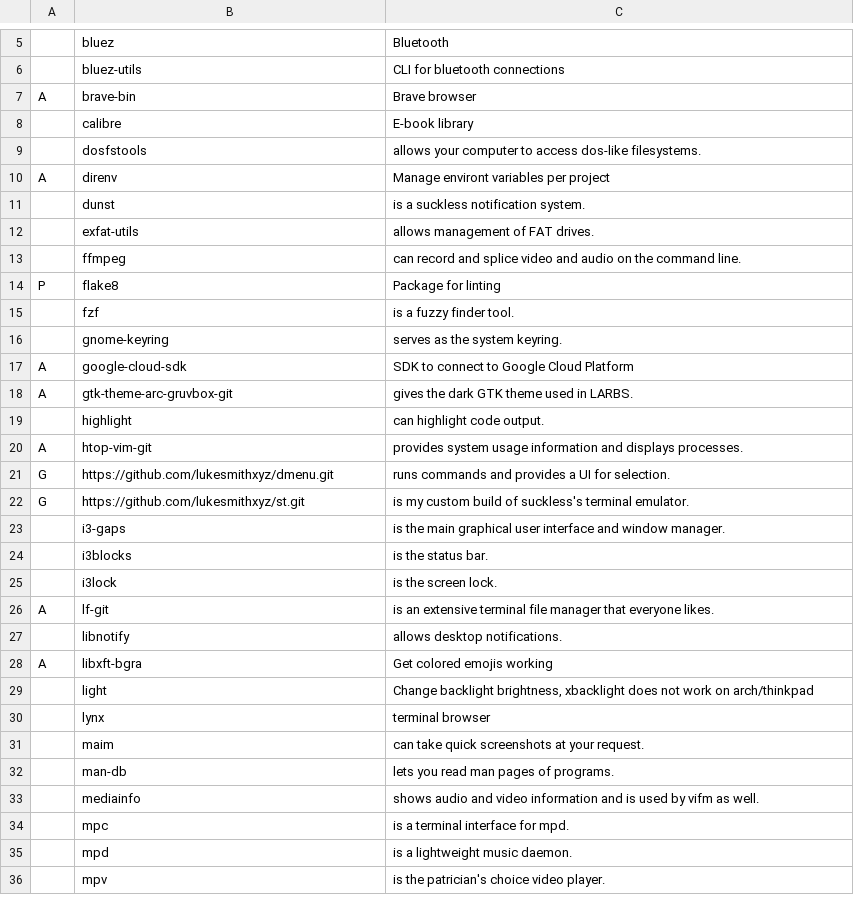
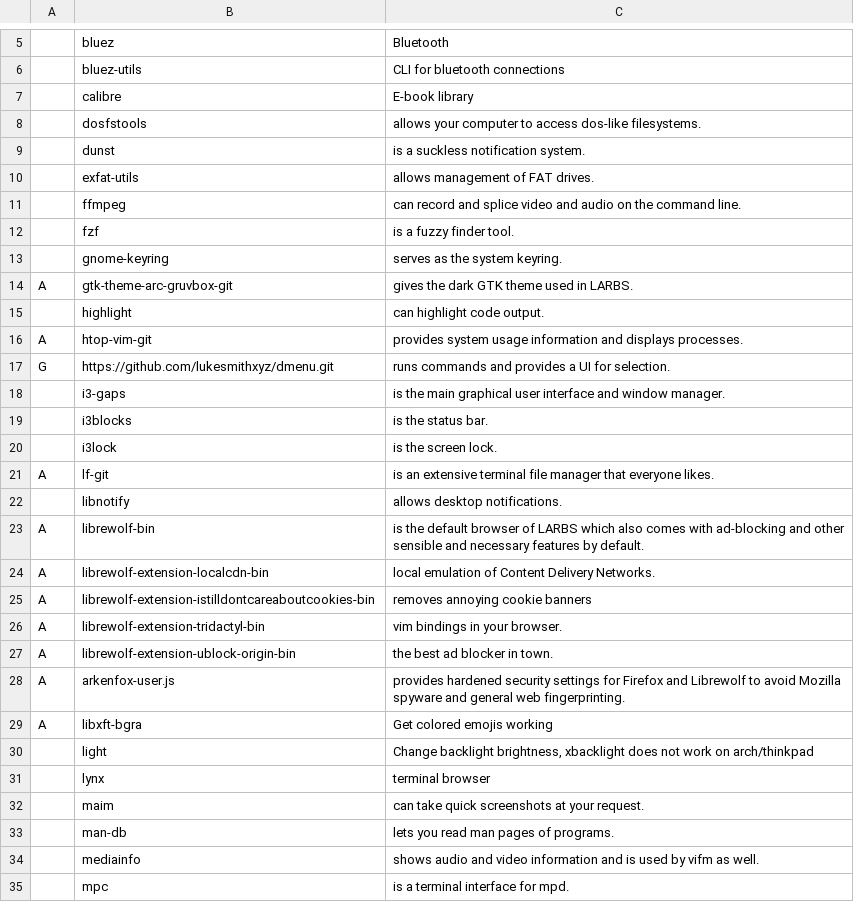
Before and after one commit to VitoMinheere/LARBS, a CSV file: progs.csv, drawn as a sheet; only a part is shown, gaps mark what is left out; the shorter side is filled out with more unchanged rows; the diff covers the shown part only.

Commit message:
Update some of the programs to install

```diff
--- a/progs.csv
+++ b/progs.csv
@@ -6,6 +6,4 @@
 ,bluez-utils,"CLI for bluetooth connections"
-A,brave-bin,"Brave browser"
 ,calibre,"E-book library"
 ,dosfstools,"allows your computer to access dos-like filesystems."
-A,direnv,"Manage environt variables per project"
 ,dunst,"is a suckless notification system."
@@ -13,6 +11,4 @@ A,direnv,"Manage environt variables per project"
 ,ffmpeg,"can record and splice video and audio on the command line."
-P,flake8,"Package for linting"
 ,fzf,"is a fuzzy finder tool."
 ,gnome-keyring,"serves as the system keyring."
-A,google-cloud-sdk,"SDK to connect to Google Cloud Platform"
 A,gtk-theme-arc-gruvbox-git,"gives the dark GTK theme used in LARBS."
@@ -21,3 +17,2 @@ A,htop-vim-git,"provides system usage information and displays processes."
 G,https://github.com/lukesmithxyz/dmenu.git,"runs commands and provides a UI for selection."
-G,https://github.com/lukesmithxyz/st.git,"is my custom build of suckless's terminal emulator."
 ,i3-gaps,"is the main graphical user interface and window manager."
@@ -27,2 +22,8 @@ A,lf-git,"is an extensive terminal file manager that everyone likes."
 ,libnotify,"allows desktop notifications."
+A,librewolf-bin,"is the default browser of LARBS which also comes with ad-blocking and other sensible and necessary features by default."
+A,librewolf-extension-localcdn-bin,"local emulation of Content Delivery Networks."
+A,librewolf-extension-istilldontcareaboutcookies-bin,"removes annoying cookie banners"
+A,librewolf-extension-tridactyl-bin,"vim bindings in your browser."
+A,librewolf-extension-ublock-origin-bin,"the best ad blocker in town."
+A,arkenfox-user.js,"provides hardened security settings for Firefox and Librewolf to avoid Mozilla spyware and general web fingerprinting."
 A,libxft-bgra,"Get colored emojis working"
```
Also changed, not shown: 1 added row and 1 edited cell elsewhere in this file.
